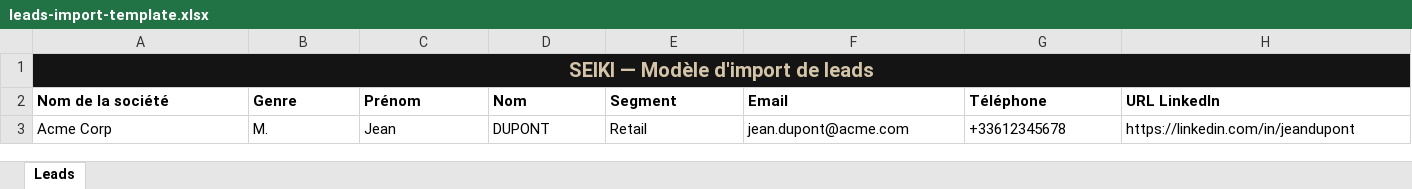
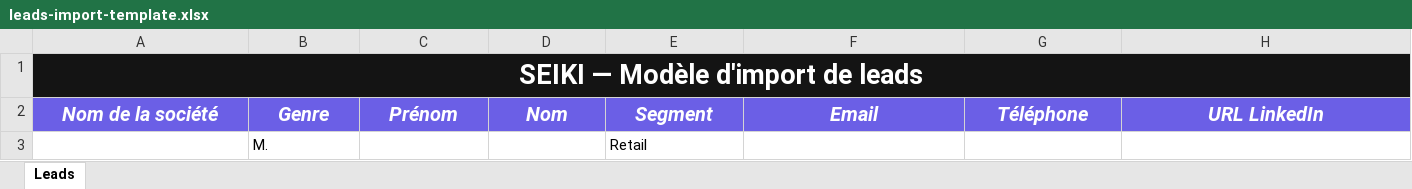
Before and after one commit to Samy1104/Seiki-CRM, an Excel workbook: public/templates/leads-import-template.xlsx, sheet Leads, drawn as a sheet; only a part is shown; values as stored, in another font and other column widths than the file's, no borders; removed rows and columns are numbered as before the commit, all else as after; rows hold the shown columns only; the diff covers the shown part only; the diff names each change by its address in the sheet, - before the commit and + after, or states it on an @@ line.

Commit message:
finalisation import CSV

```diff
--- a/public/templates/leads-import-template.xlsx (sheet Leads)
+++ b/public/templates/leads-import-template.xlsx (sheet Leads)
@@ A1 text size: larger, text colour: #D4C4A8 → #FFFFFF @@
@@ A2:H2 fill: none → #6B5FE6, italic: off → on, text colour: black → #FFFFFF, text size: larger, alignment: left → center @@
-row 3: Acme Corp | M. | Jean | DUPONT | Retail | jean.dupont@acme.com | +33612345678 | https://linkedin.com/in/jeandupont
+row 3:  | M. |  |  | Retail
```
Also changed, not shown: cell formats elsewhere in this sheet, 3 other files.
